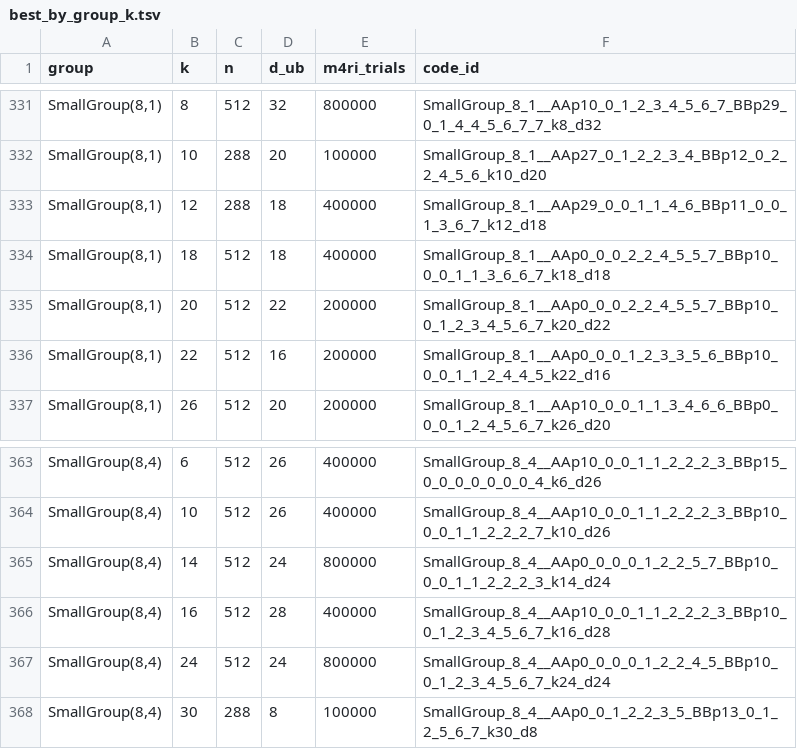
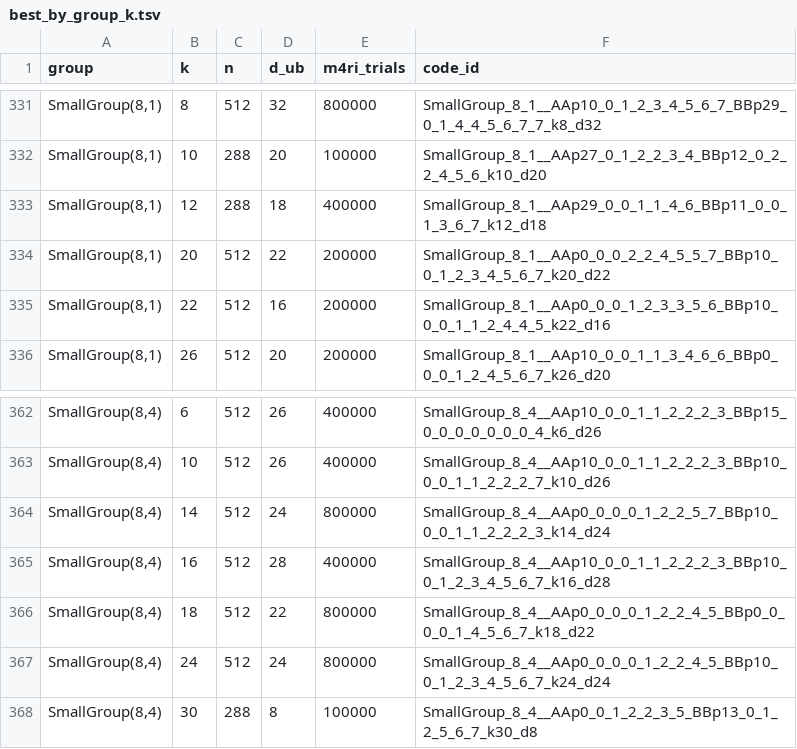
Before and after one commit to aleverrier/qtanner-search, a TSV file: best_codes/best_by_group_k.tsv, drawn as a sheet; only a part is shown, gaps mark what is left out; removed rows and columns are numbered as before the commit, all else as after; the diff names each change by its address in the sheet, - before the commit and + after, or states it on an @@ line.

Commit message:
best_codes: refresh best-by-nk (2026-02-02T11:37:15Z)

```diff
--- a/best_codes/best_by_group_k.tsv
+++ b/best_codes/best_by_group_k.tsv
-row 334: SmallGroup(8,1) | 18 | 512 | 18 | 400000 | SmallGroup_8_1__AAp0_0_0_2_2_4_5_5_7_BBp10_0_0_1_1_3_6_6_7_k18_d18
+row 366: SmallGroup(8,4) | 18 | 512 | 22 | 800000 | SmallGroup_8_4__AAp0_0_0_0_1_2_2_4_5_BBp0_0_0_0_1_4_5_6_7_k18_d22
```
Also changed, not shown: best_codes/index.tsv, 11 other files.
